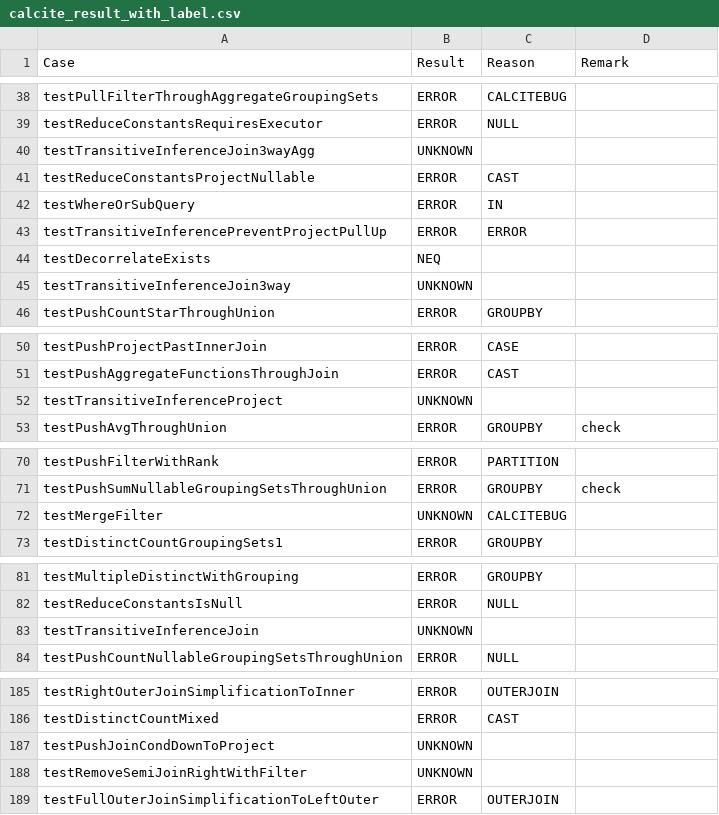
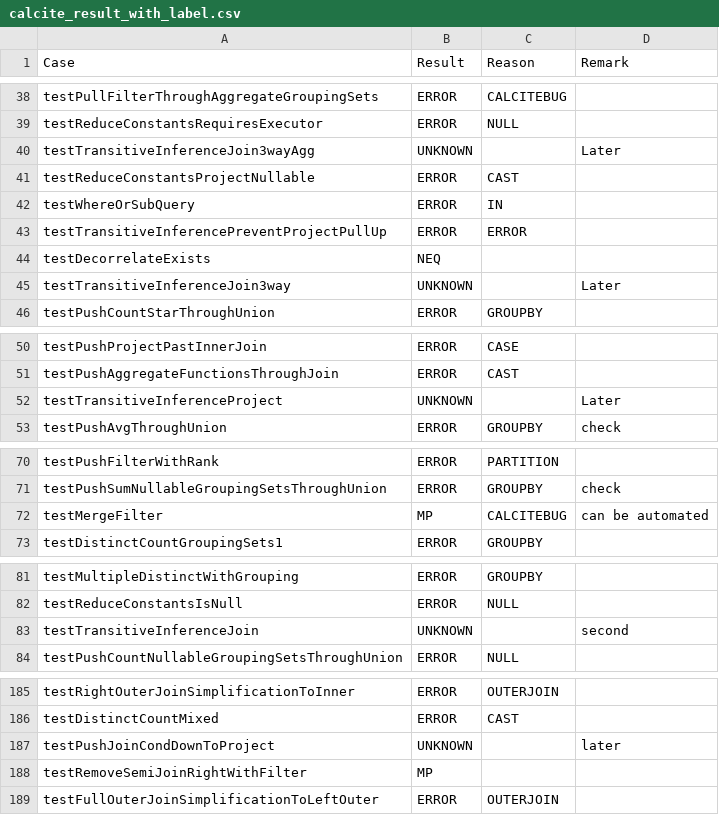
Before and after one commit to uwdb/Cosette, a CSV file: examples/calcite/calcite_result_with_label.csv, drawn as a sheet; only a part is shown, gaps mark what is left out; the diff covers the shown part only.

Commit message:
Proved PushJoinThroughUnionOnLeft (calcite)

```diff
--- a/examples/calcite/calcite_result_with_label.csv
+++ b/examples/calcite/calcite_result_with_label.csv
@@ -39,3 +39,3 @@ testPullFilterThroughAggregateGroupingSets,ERROR,CALCITEBUG,
 testReduceConstantsRequiresExecutor,ERROR,NULL,
-testTransitiveInferenceJoin3wayAgg,UNKNOWN,,
+testTransitiveInferenceJoin3wayAgg,UNKNOWN,,Later
 testReduceConstantsProjectNullable,ERROR,CAST,
@@ -44,3 +44,3 @@ testTransitiveInferencePreventProjectPullUp,ERROR,ERROR,
 testDecorrelateExists,NEQ,,
-testTransitiveInferenceJoin3way,UNKNOWN,,
+testTransitiveInferenceJoin3way,UNKNOWN,,Later
 testPushCountStarThroughUnion,ERROR,GROUPBY,
@@ -51,3 +51,3 @@ testPushProjectPastInnerJoin,ERROR,CASE,
 testPushAggregateFunctionsThroughJoin,ERROR,CAST,
-testTransitiveInferenceProject,UNKNOWN,,
+testTransitiveInferenceProject,UNKNOWN,,Later
 testPushAvgThroughUnion,ERROR,GROUPBY,check
@@ -71,3 +71,3 @@ testPushFilterWithRank,ERROR,PARTITION,
 testPushSumNullableGroupingSetsThroughUnion,ERROR,GROUPBY,check
-testMergeFilter,UNKNOWN,CALCITEBUG,
+testMergeFilter,MP,CALCITEBUG,can be automated
 testDistinctCountGroupingSets1,ERROR,GROUPBY,
@@ -82,3 +82,3 @@ testMultipleDistinctWithGrouping,ERROR,GROUPBY,
 testReduceConstantsIsNull,ERROR,NULL,
-testTransitiveInferenceJoin,UNKNOWN,,
+testTransitiveInferenceJoin,UNKNOWN,,second
 testPushCountNullableGroupingSetsThroughUnion,ERROR,NULL,
@@ -186,4 +186,4 @@ testRightOuterJoinSimplificationToInner,ERROR,OUTERJOIN,
 testDistinctCountMixed,ERROR,CAST,
-testPushJoinCondDownToProject,UNKNOWN,,
-testRemoveSemiJoinRightWithFilter,UNKNOWN,,
+testPushJoinCondDownToProject,UNKNOWN,,later
+testRemoveSemiJoinRightWithFilter,MP,,
 testFullOuterJoinSimplificationToLeftOuter,ERROR,OUTERJOIN,
```
Also changed, not shown: 5 edited cells elsewhere in this file, 1 other file.
